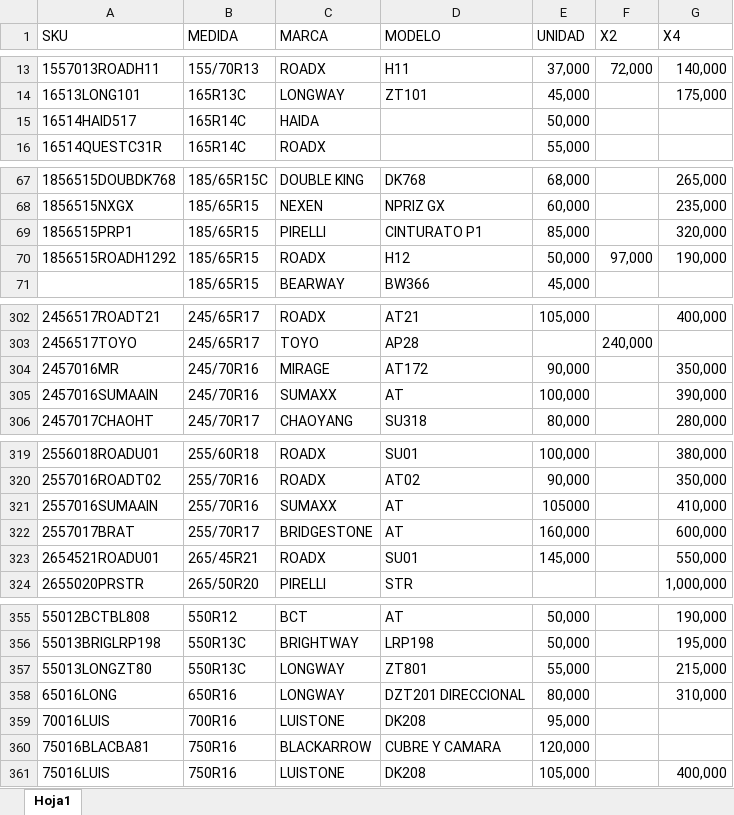
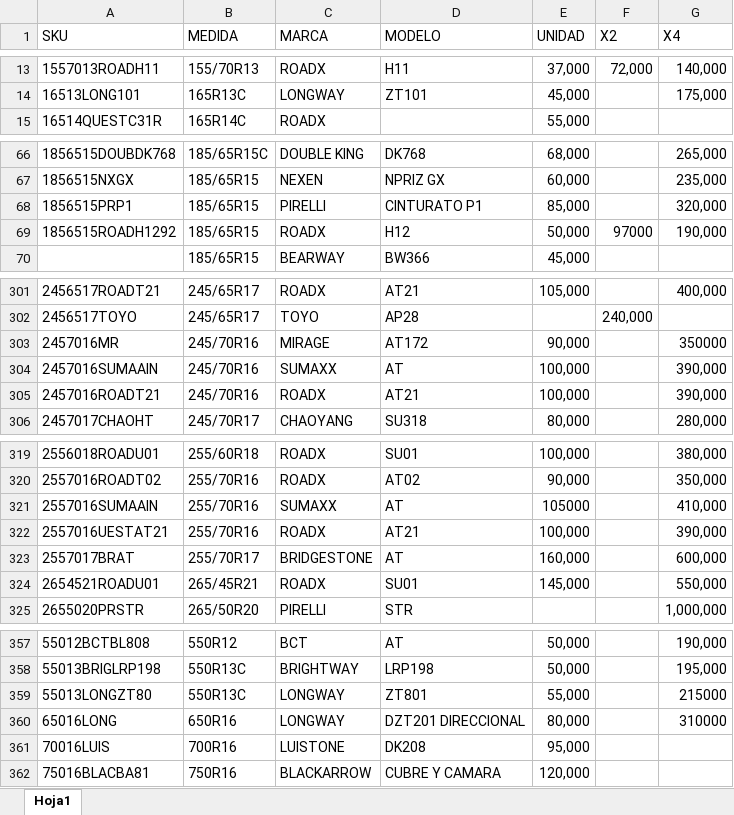
Before and after one commit to matijqs/Marketprecios, an Excel workbook: files/LISTA DE PRECIOS MARKET.xlsx, sheet Hoja1, drawn as a sheet; only a part is shown, gaps mark what is left out; values as stored, in another font and other column widths than the file's, no borders; conditional formats and table styles not drawn; removed rows and columns are numbered as before the commit, all else as after; the diff covers the shown part only; the diff names each change by its address in the sheet, - before the commit and + after, or states it on an @@ line.

```diff
--- a/files/LISTA DE PRECIOS MARKET.xlsx (sheet Hoja1)
+++ b/files/LISTA DE PRECIOS MARKET.xlsx (sheet Hoja1)
-row 15: 16514HAID517 | 165R14C | HAIDA |  | 50,000
-F69 (X2): 97,000
+F69 (X2): 97000
-G303 (X4): 350,000
+G303 (X4): 350000
+row 305: 2457016ROADT21 | 245/70R16 | ROADX | AT21 | 100,000 |  | 390,000
+row 322: 2557016UESTAT21 | 255/70R16 | ROADX | AT21 | 100,000 |  | 390,000
-G359 (X4): 215,000
+G359 (X4): 215000
-G360 (X4): 310,000
+G360 (X4): 310000
-row 361: 75016LUIS | 750R16 | LUISTONE | DK208 | 105,000 |  | 400,000
```
Also changed, not shown: 3 added rows, 2 removed rows and 13 edited cells elsewhere in this sheet.
